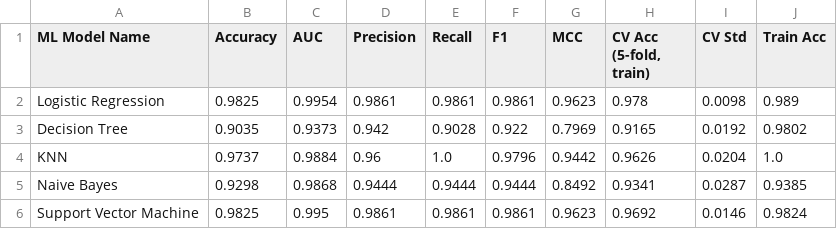
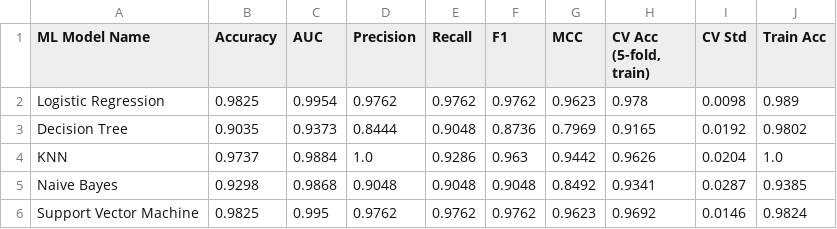
Before and after one commit to 2026aj05790-apeksha/ml-assignment2, a CSV file: artifacts/results/metrics.csv, drawn as a sheet.

```diff
--- a/artifacts/results/metrics.csv
+++ b/artifacts/results/metrics.csv
@@ -1,6 +1,6 @@
 ML Model Name,Accuracy,AUC,Precision,Recall,F1,MCC,"CV Acc (5-fold, train)",CV Std,Train Acc
-Logistic Regression,0.9825,0.9954,0.9861,0.9861,0.9861,0.9623,0.978,0.0098,0.989
-Decision Tree,0.9035,0.9373,0.942,0.9028,0.922,0.7969,0.9165,0.0192,0.9802
-KNN,0.9737,0.9884,0.96,1.0,0.9796,0.9442,0.9626,0.0204,1.0
-Naive Bayes,0.9298,0.9868,0.9444,0.9444,0.9444,0.8492,0.9341,0.0287,0.9385
-Support Vector Machine,0.9825,0.995,0.9861,0.9861,0.9861,0.9623,0.9692,0.0146,0.9824
+Logistic Regression,0.9825,0.9954,0.9762,0.9762,0.9762,0.9623,0.978,0.0098,0.989
+Decision Tree,0.9035,0.9373,0.8444,0.9048,0.8736,0.7969,0.9165,0.0192,0.9802
+KNN,0.9737,0.9884,1.0,0.9286,0.963,0.9442,0.9626,0.0204,1.0
+Naive Bayes,0.9298,0.9868,0.9048,0.9048,0.9048,0.8492,0.9341,0.0287,0.9385
+Support Vector Machine,0.9825,0.995,0.9762,0.9762,0.9762,0.9623,0.9692,0.0146,0.9824
```
Also changed, not shown: 10 other files.
